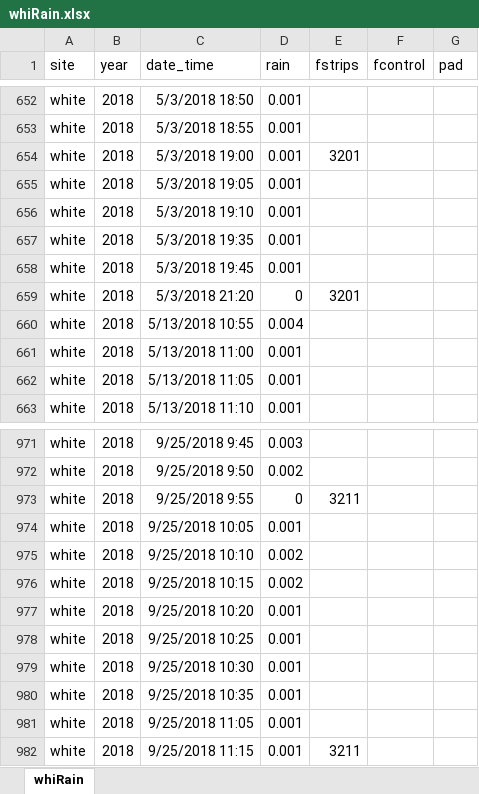
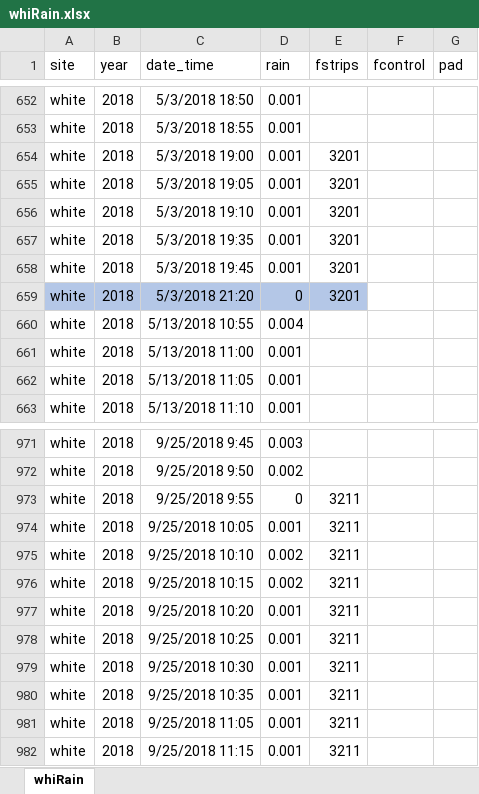
Before and after one commit to jnel41/flume_analysis, an Excel workbook: data/scratch/whiRain.xlsx, sheet whiRain, drawn as a sheet; only a part is shown, gaps mark what is left out; values as stored, in another font and other column widths than the file's, no borders; the diff names each change by its address in the sheet, - before the commit and + after, or states it on an @@ line.

```diff
--- a/data/scratch/whiRain.xlsx (sheet whiRain)
+++ b/data/scratch/whiRain.xlsx (sheet whiRain)
-E655:E658 (fstrips): (empty)
+E655:E658 (fstrips): 3201
-A659:E659 fill: none
+A659:E659 fill: #B4C7E7
-E974:E981 (fstrips): (empty)
+E974:E981 (fstrips): 3211
```
Also changed, not shown: data/scratch/expandRainSampDates.xlsx, data/scratch/hoeRain.xlsx, 13 other files.
